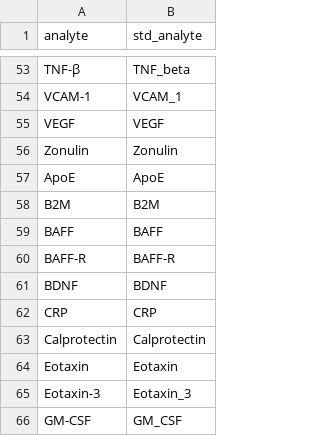
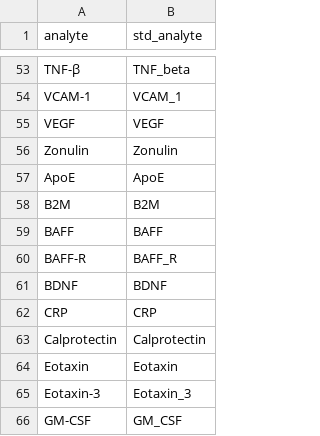
Before and after one commit to wudaudau/quanti_assay, a CSV file: data/initial_data_for_the_database/analyte_mapping.csv, drawn as a sheet; only a part is shown, gaps mark what is left out.

Commit message:
DOC: Fix a value error in std_analyte
- BAFF-R should be BAFF_R

```diff
--- a/data/initial_data_for_the_database/analyte_mapping.csv
+++ b/data/initial_data_for_the_database/analyte_mapping.csv
@@ -59,3 +59,3 @@
 "BAFF";"BAFF"
-"BAFF-R";"BAFF-R"
+"BAFF-R";"BAFF_R"
 "BDNF";"BDNF"
```
